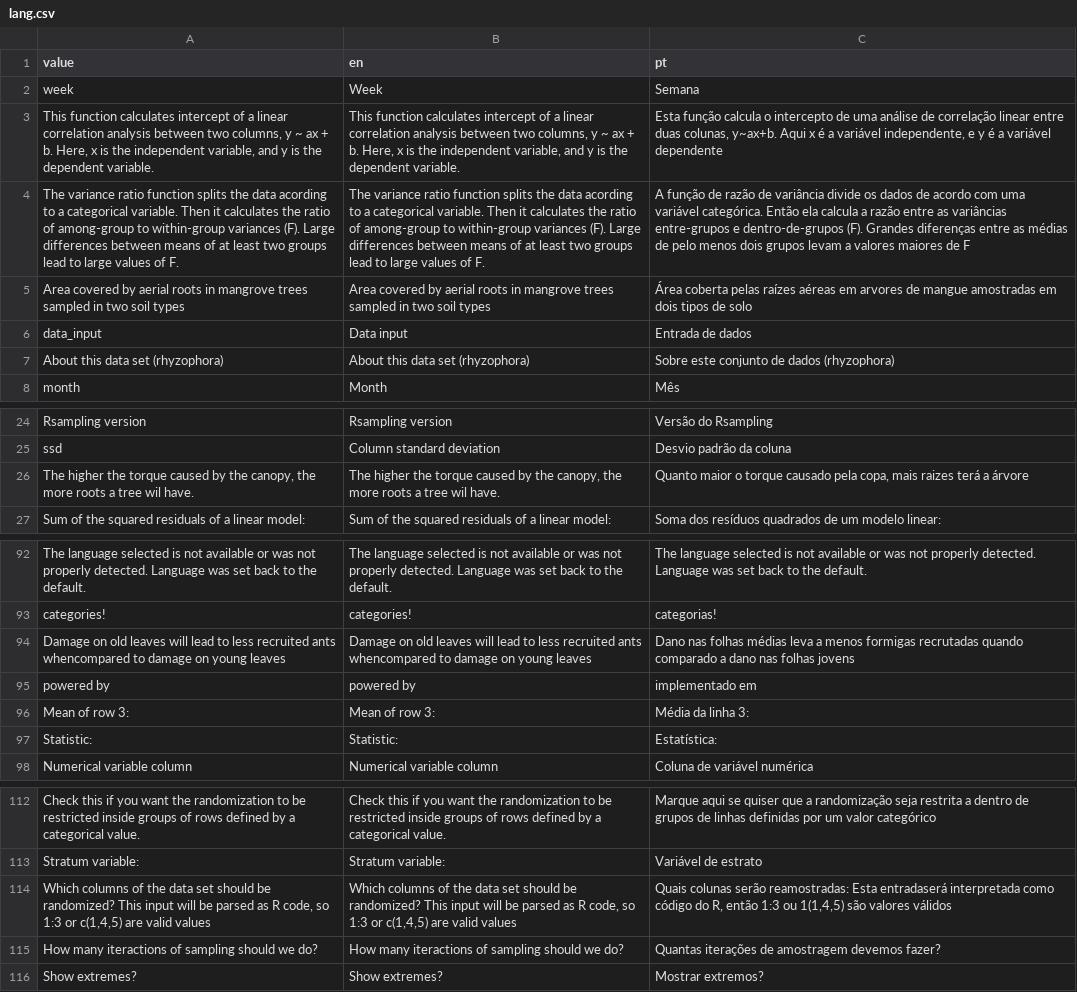
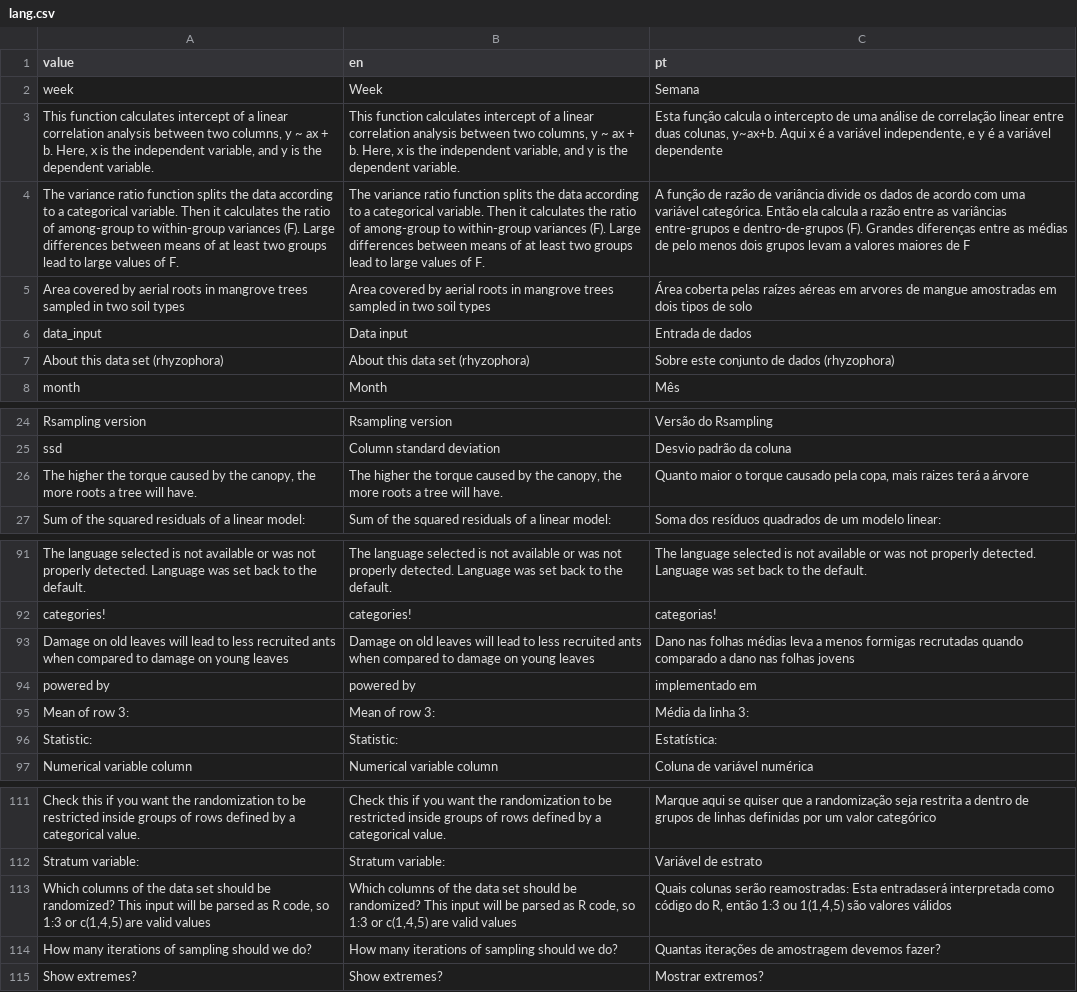
Before and after one commit to lageIBUSP/Rsampling-shiny, a CSV file: lang.csv, drawn as a sheet; only a part is shown, gaps mark what is left out; addresses are those after the commit; the diff covers the shown part only; the diff names each change by its address in the sheet, - before the commit and + after, or states it on an @@ line.

```diff
--- a/lang.csv
+++ b/lang.csv
-A4 (value): …the data acording to a…
+A4 (value): …the data according to a…
-B4 (en): …the data acording to a…
+B4 (en): …the data according to a…
-A26 (value): …a tree wil have.
+A26 (value): …a tree will have.
-B26 (en): …a tree wil have.
+B26 (en): …a tree will have.
-A93 (value): …recruited ants whencompared to damage…
+A93 (value): …recruited ants when compared to damage…
-B93 (en): …recruited ants whencompared to damage…
+B93 (en): …recruited ants when compared to damage…
-A114 (value): How many iteractions of sampling…
+A114 (value): How many iterations of sampling…
-B114 (en): How many iteractions of sampling…
+B114 (en): How many iterations of sampling…
```
Also changed, not shown: 1 removed row and 15 edited cells elsewhere in this file, 1 other file.
